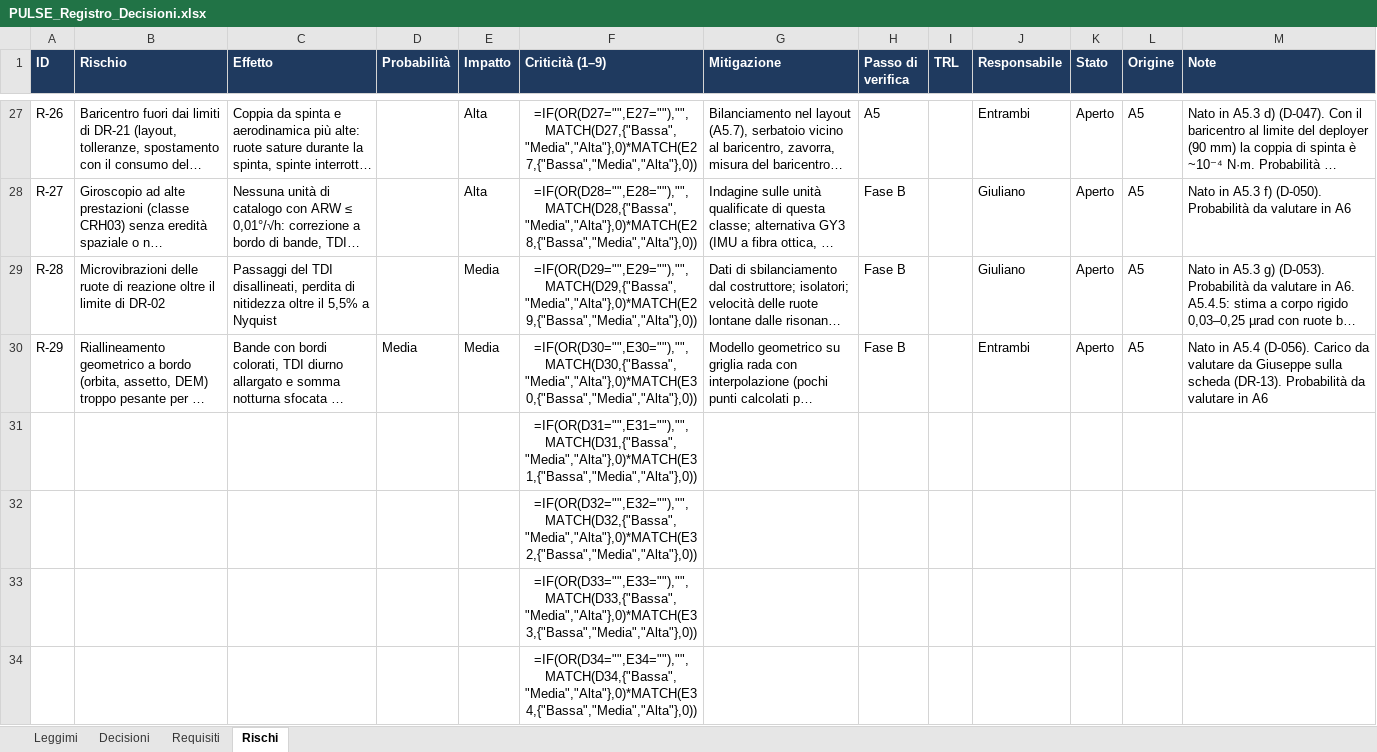
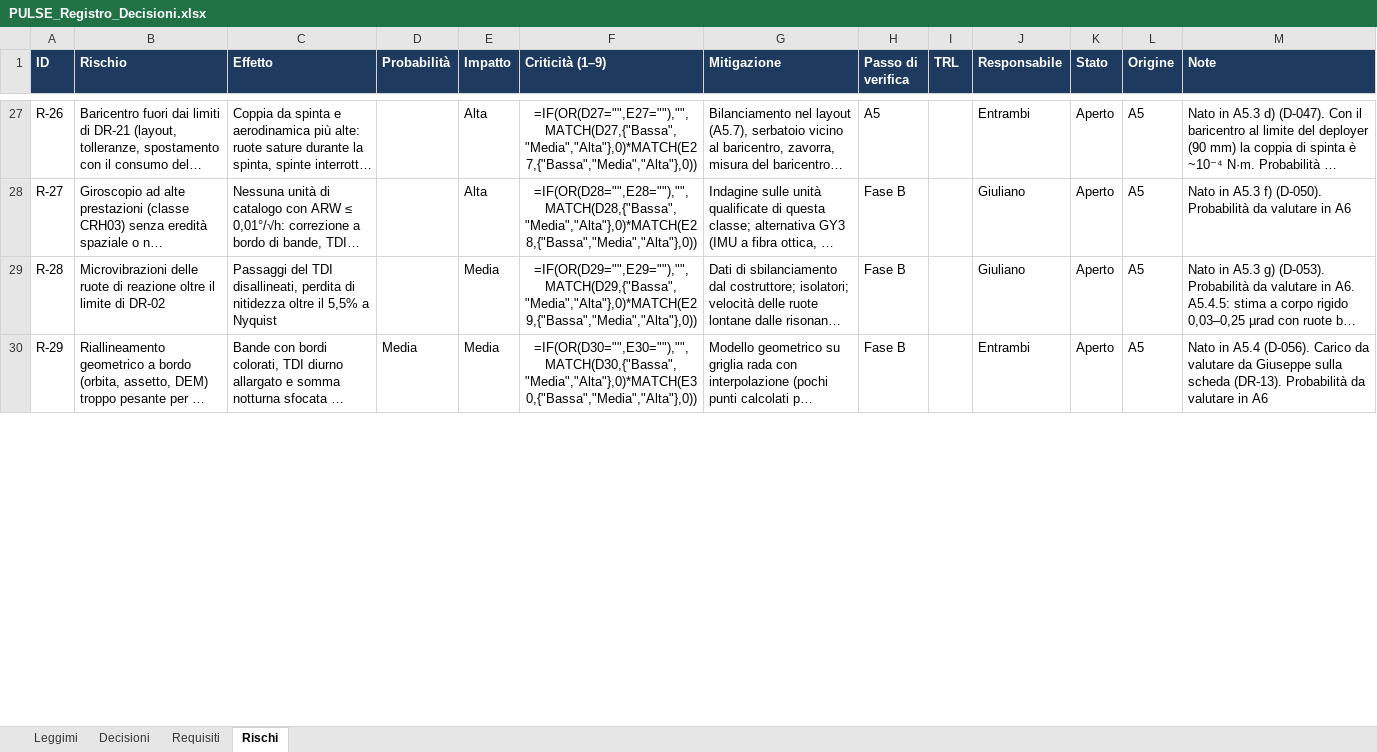
Before and after one commit to GiulianoPennacchioJ/PULSE-16u-cubesat, an Excel workbook: PULSE_Registro_Decisioni.xlsx, sheet Rischi, drawn as a sheet; only a part is shown, gaps mark what is left out; long unchanged cells end in …; values as stored, in another font and other column widths than the file's, no borders; formulas without a stored value are shown as written; conditional formats not drawn; removed rows and columns are numbered as before the commit, all else as after; the diff covers the shown part only; the diff names each change by its address in the sheet, - before the commit and + after, or states it on an @@ line.

```diff
--- a/PULSE_Registro_Decisioni.xlsx (sheet Rischi)
+++ b/PULSE_Registro_Decisioni.xlsx (sheet Rischi)
-row 31:  |  |  |  |  | =IF(OR(D31="",E31=""),"",MATCH(D31,{"Bassa","Media","Alta"},0)*MATCH(E31,{"Bassa","Media","Alta"},0))
-row 32:  |  |  |  |  | =IF(OR(D32="",E32=""),"",MATCH(D32,{"Bassa","Media","Alta"},0)*MATCH(E32,{"Bassa","Media","Alta"},0))
-row 33:  |  |  |  |  | =IF(OR(D33="",E33=""),"",MATCH(D33,{"Bassa","Media","Alta"},0)*MATCH(E33,{"Bassa","Media","Alta"},0))
-row 34:  |  |  |  |  | =IF(OR(D34="",E34=""),"",MATCH(D34,{"Bassa","Media","Alta"},0)*MATCH(E34,{"Bassa","Media","Alta"},0))
```
Also changed, not shown: 8 added rows, 4 removed rows and 5 edited cells elsewhere in this sheet, sheet Decisioni, sheet Requisiti, 1 other file.
